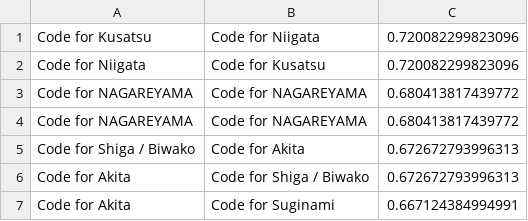
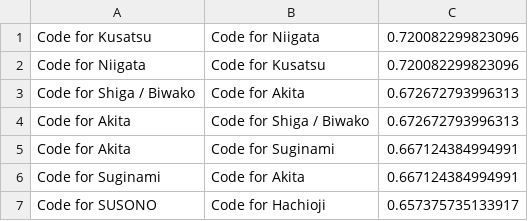
Before and after one commit to siramatu/brigade-visualizer, a CSV file: brigade_distance.csv, drawn as a sheet; only a part is shown; the shorter side is filled out with more unchanged rows.

Commit message:
modify brigade_distance.csv

```diff
--- a/brigade_distance.csv
+++ b/brigade_distance.csv
@@ -2,4 +2,2 @@ Code for Kusatsu,Code for Niigata,0.720082299823096
 Code for Niigata,Code for Kusatsu,0.720082299823096
-Code for NAGAREYAMA ,Code for NAGAREYAMA,0.680413817439772
-Code for NAGAREYAMA,Code for NAGAREYAMA ,0.680413817439772
 Code for Shiga / Biwako,Code for Akita,0.672672793996313
```
